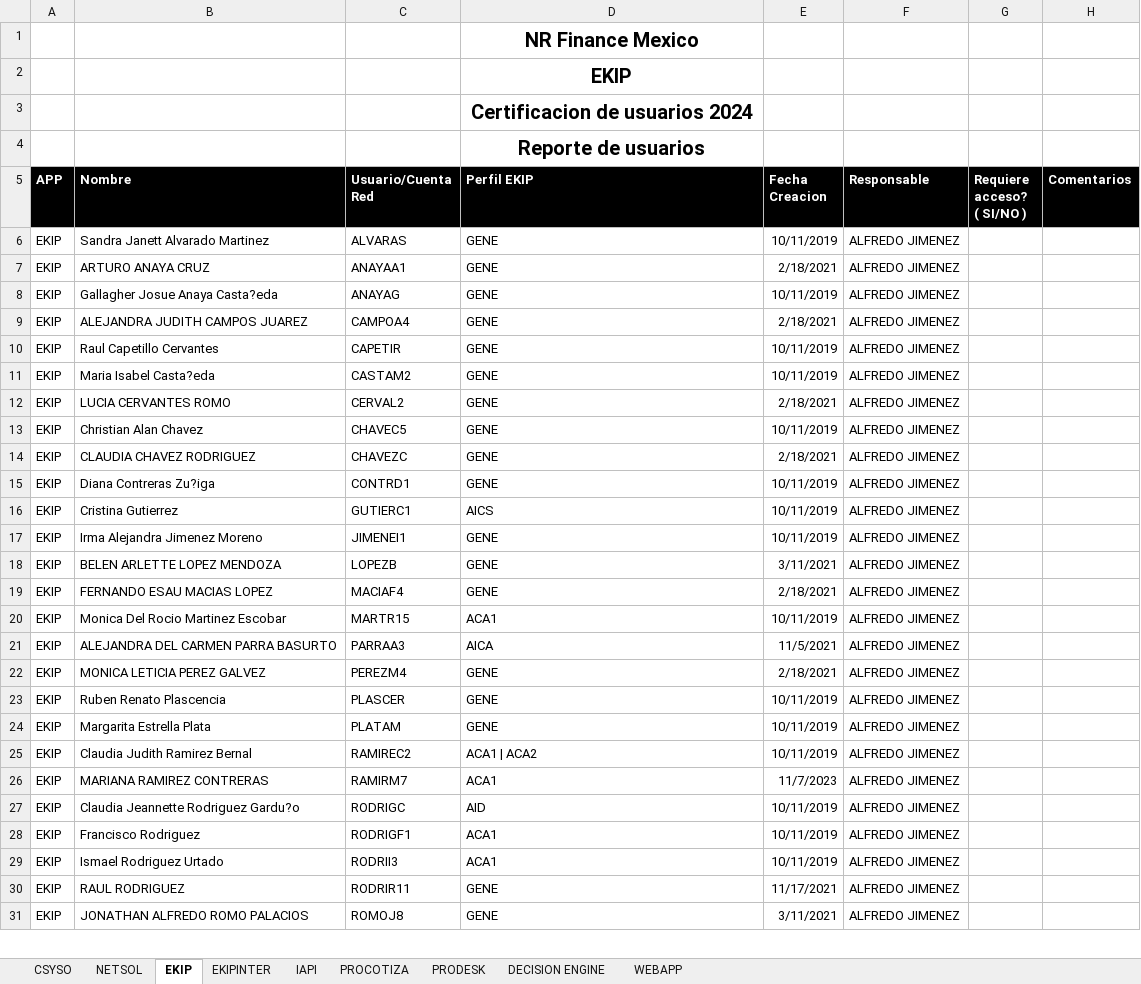
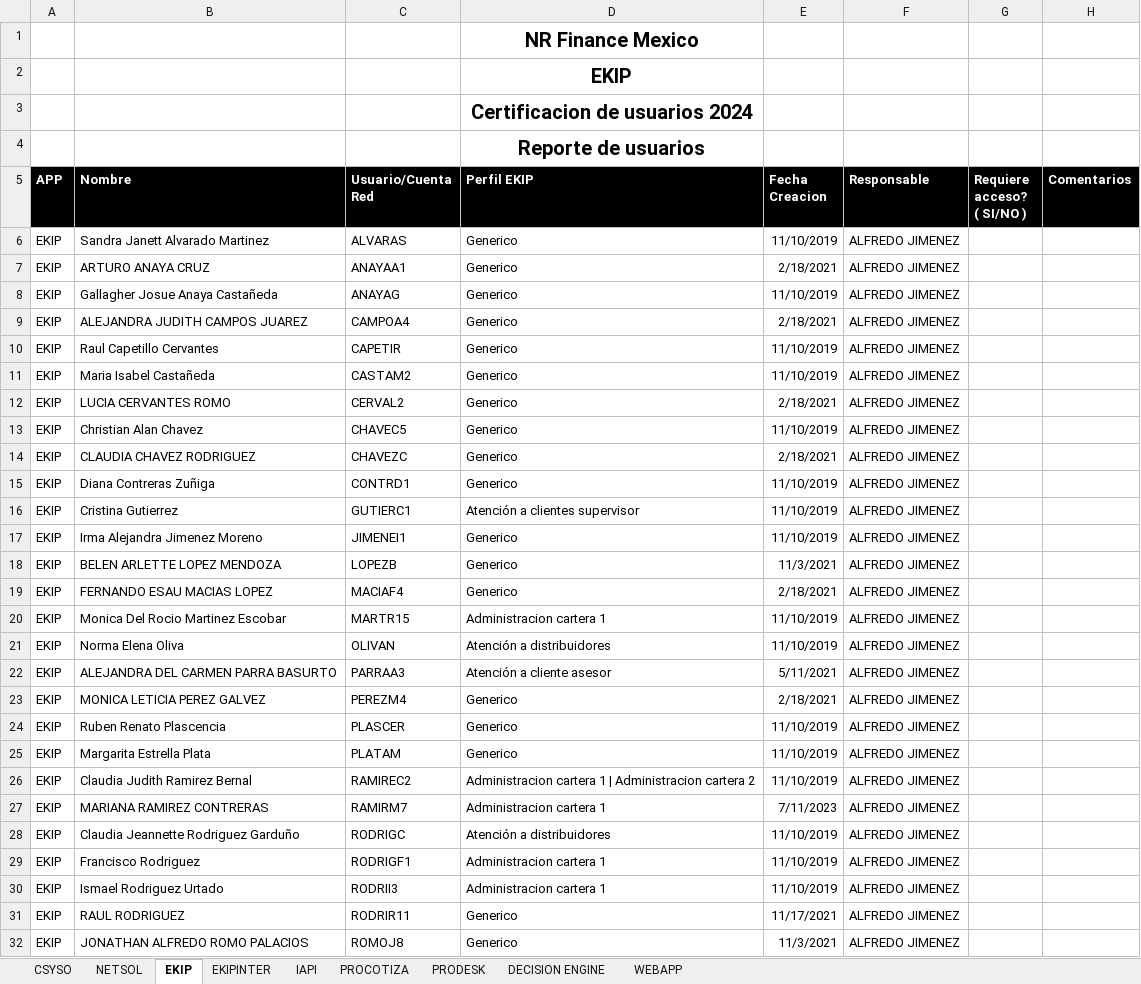
Before and after one commit to Sauce77/NRAuditoriaDesktop, an Excel workbook: NRFM_Auditoria/NRFM_Auditoria/bin/Debug/net8.0-windows/Extracciones/4-2024/ALFREDO JIMENEZ.xlsx, sheet EKIP, drawn as a sheet; only a part is shown; values as stored, in another font and other column widths than the file's, no borders; addresses are those after the commit; the diff covers the shown part only; the diff names each change by its address in the sheet, - before the commit and + after, or states it on an @@ line.

```diff
--- a/NRFM_Auditoria/NRFM_Auditoria/bin/Debug/net8.0-windows/Extracciones/4-2024/ALFREDO JIMENEZ.xlsx (sheet EKIP)
+++ b/NRFM_Auditoria/NRFM_Auditoria/bin/Debug/net8.0-windows/Extracciones/4-2024/ALFREDO JIMENEZ.xlsx (sheet EKIP)
-D6:D15 (Perfil EKIP): GENE
+D6:D15 (Perfil EKIP): Generico
-E6 (Fecha Creacion): 10/11/2019
+E6 (Fecha Creacion): 11/10/2019
-B8 (Nombre): Gallagher Josue Anaya Casta?eda
+B8 (Nombre): Gallagher Josue Anaya Castañeda
-E8 (Fecha Creacion): 10/11/2019
+E8 (Fecha Creacion): 11/10/2019
-E10:E11 (Fecha Creacion): 10/11/2019
+E10:E11 (Fecha Creacion): 11/10/2019
-B11 (Nombre): Maria Isabel Casta?eda
+B11 (Nombre): Maria Isabel Castañeda
-E13 (Fecha Creacion): 10/11/2019
+E13 (Fecha Creacion): 11/10/2019
-B15 (Nombre): Diana Contreras Zu?iga
+B15 (Nombre): Diana Contreras Zuñiga
-E15:E17 (Fecha Creacion): 10/11/2019
+E15:E17 (Fecha Creacion): 11/10/2019
-D16 (Perfil EKIP): AICS
+D16 (Perfil EKIP): Atención a clientes supervisor
-D17:D19 (Perfil EKIP): GENE
+D17:D19 (Perfil EKIP): Generico
-E18 (Fecha Creacion): 3/11/2021
+E18 (Fecha Creacion): 11/3/2021
-D20 (Perfil EKIP): ACA1
+D20 (Perfil EKIP): Administracion cartera 1
-E20 (Fecha Creacion): 10/11/2019
+E20 (Fecha Creacion): 11/10/2019
+row 21: EKIP | Norma Elena Oliva | OLIVAN | Atención a distribuidores | 11/10/2019 | ALFREDO JIMENEZ
-D22 (Perfil EKIP): AICA
+D22 (Perfil EKIP): Atención a cliente asesor
-E22 (Fecha Creacion): 11/5/2021
+E22 (Fecha Creacion): 5/11/2021
-D23:D25 (Perfil EKIP): GENE
+D23:D25 (Perfil EKIP): Generico
-E24:E26 (Fecha Creacion): 10/11/2019
+E24:E26 (Fecha Creacion): 11/10/2019
-D26 (Perfil EKIP): ACA1 | ACA2
+D26 (Perfil EKIP): Administracion cartera 1 | Administracion cartera 2
-D27 (Perfil EKIP): ACA1
+D27 (Perfil EKIP): Administracion cartera 1
-E27 (Fecha Creacion): 11/7/2023
+E27 (Fecha Creacion): 7/11/2023
-B28 (Nombre): Claudia Jeannette Rodriguez Gardu?o
+B28 (Nombre): Claudia Jeannette Rodriguez Garduño
-D28 (Perfil EKIP): AID
+D28 (Perfil EKIP): Atención a distribuidores
-E28:E30 (Fecha Creacion): 10/11/2019
+E28:E30 (Fecha Creacion): 11/10/2019
-D29:D30 (Perfil EKIP): ACA1
+D29:D30 (Perfil EKIP): Administracion cartera 1
-D31:D32 (Perfil EKIP): GENE
+D31:D32 (Perfil EKIP): Generico
-E32 (Fecha Creacion): 3/11/2021
+E32 (Fecha Creacion): 11/3/2021
```
Also changed, not shown: 2 added rows and 232 edited cells elsewhere in this sheet, sheet CSYSO, sheet PRODESK, sheet EKIPINTER, sheet DECISION ENGINE, sheet IAPI, sheet PROCOTIZA, 2 more sheets, NRFM_Auditoria/NRFM_Auditoria/bin/Debug/net8.0-windows/Extracciones/4-2024/ERICK VILLALOBOS.xlsx, NRFM_Auditoria/NRFM_Auditoria/bin/Debug/net8.0-windows/Extracciones/4-2024/JOSE AZUETA.xlsx, 47 other files.
